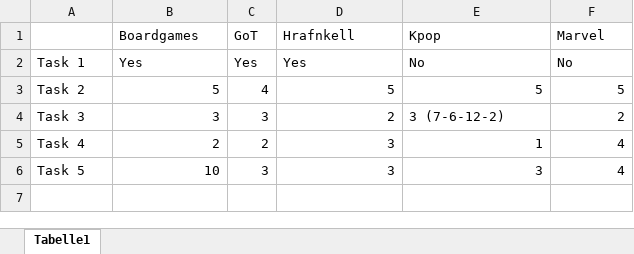
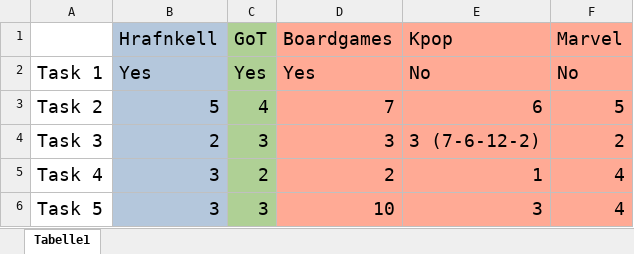
Before and after one commit to tuna-pizza/ux4med, an Excel workbook: Examples/Study-Graphs/solutions.xlsx, sheet Tabelle1, drawn as a sheet; values as stored, in another font and other column widths than the file's, no borders; the diff names each change by its address in the sheet, - before the commit and + after, or states it on an @@ line.

```diff
--- a/Examples/Study-Graphs/solutions.xlsx (sheet Tabelle1)
+++ b/Examples/Study-Graphs/solutions.xlsx (sheet Tabelle1)
-B1: Boardgames
+B1: Hrafnkell
@@ B1:F1 text size: larger @@
-B1:B6 fill: none
+B1:B6 fill: #B4C7DC
-C1:C6 fill: none
+C1:C6 fill: #AFD095
-D1: Hrafnkell
+D1: Boardgames
-D1:F6 fill: none
+D1:F6 fill: #FFAA95
@@ A2:F6 text size: larger @@
-D3 (Boardgames): 5
+D3 (Boardgames): 7
-E3 (Kpop): 5
+E3 (Kpop): 6
-B4 (Hrafnkell): 3
+B4 (Hrafnkell): 2
-D4 (Boardgames): 2
+D4 (Boardgames): 3
-B5 (Hrafnkell): 2
+B5 (Hrafnkell): 3
-D5 (Boardgames): 3
+D5 (Boardgames): 2
-B6 (Hrafnkell): 10
+B6 (Hrafnkell): 3
-D6 (Boardgames): 3
+D6 (Boardgames): 10
```
Also changed, not shown: 4 other files.
